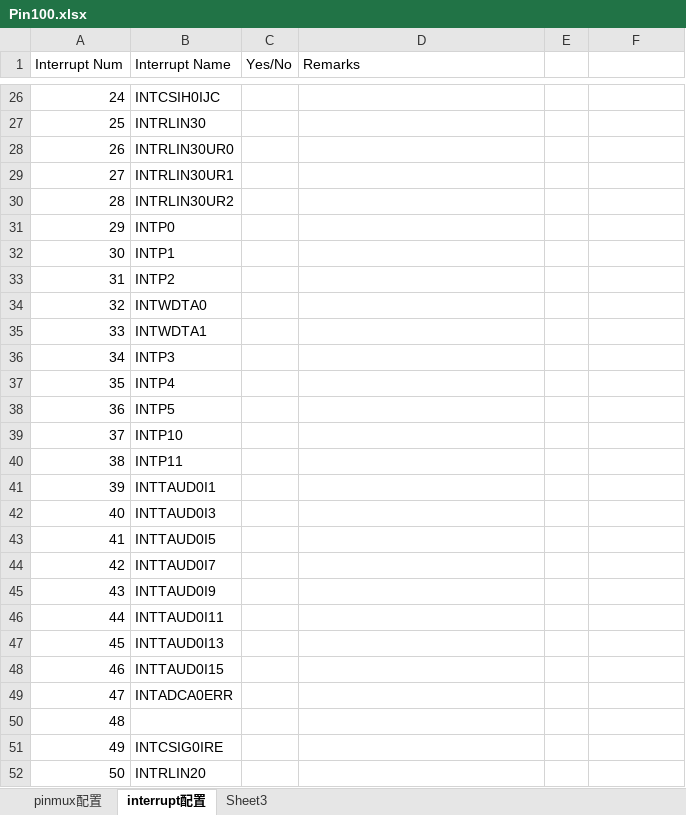
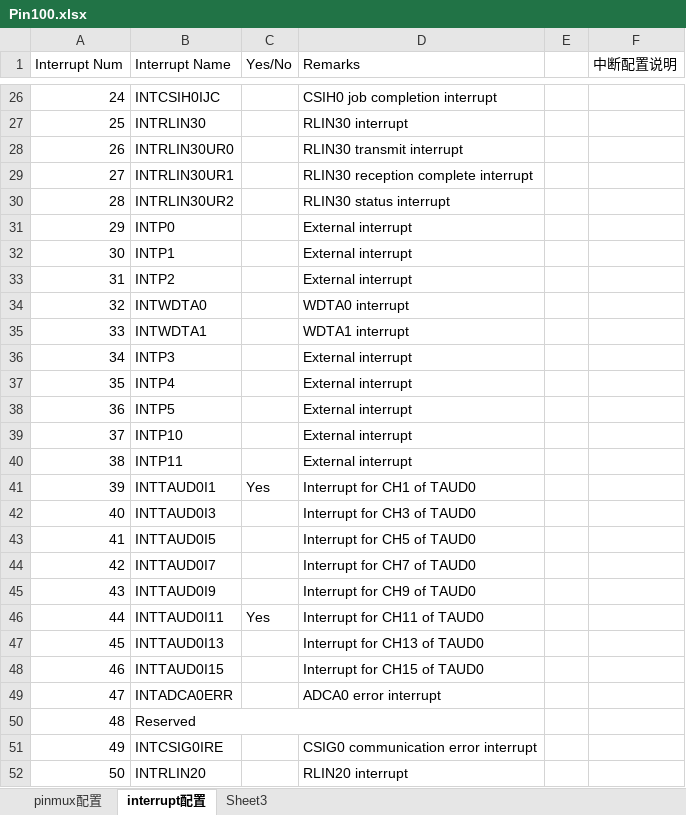
Before and after one commit to KuangAlbert/GEN_RH850_F1L, an Excel workbook: Pin100.xlsx, sheet interrupt配置, drawn as a sheet; only a part is shown, gaps mark what is left out; values as stored, in another font and other column widths than the file's, no cell formats; conditional formats not drawn; the diff covers the shown part only; the diff names each change by its address in the sheet, - before the commit and + after, or states it on an @@ line.

```diff
--- a/Pin100.xlsx (sheet interrupt配置)
+++ b/Pin100.xlsx (sheet interrupt配置)
-F1: (empty)
+F1: 中断配置说明
-D26 (Remarks): (empty)
+D26 (Remarks): CSIH0 job completion interrupt
-D27 (Remarks): (empty)
+D27 (Remarks): RLIN30 interrupt
-D28 (Remarks): (empty)
+D28 (Remarks): RLIN30 transmit interrupt
-D29 (Remarks): (empty)
+D29 (Remarks): RLIN30 reception complete interrupt
-D30 (Remarks): (empty)
+D30 (Remarks): RLIN30 status interrupt
-D31:D33 (Remarks): (empty)
+D31:D33 (Remarks): External interrupt
-D34 (Remarks): (empty)
+D34 (Remarks): WDTA0 interrupt
-D35 (Remarks): (empty)
+D35 (Remarks): WDTA1 interrupt
-D36:D40 (Remarks): (empty)
+D36:D40 (Remarks): External interrupt
-C41 (Yes/No): (empty)
+C41 (Yes/No): Yes
-D41 (Remarks): (empty)
+D41 (Remarks): Interrupt for CH1 of TAUD0
-D42 (Remarks): (empty)
+D42 (Remarks): Interrupt for CH3 of TAUD0
-D43 (Remarks): (empty)
+D43 (Remarks): Interrupt for CH5 of TAUD0
-D44 (Remarks): (empty)
+D44 (Remarks): Interrupt for CH7 of TAUD0
-D45 (Remarks): (empty)
+D45 (Remarks): Interrupt for CH9 of TAUD0
-C46 (Yes/No): (empty)
+C46 (Yes/No): Yes
-D46 (Remarks): (empty)
+D46 (Remarks): Interrupt for CH11 of TAUD0
-D47 (Remarks): (empty)
+D47 (Remarks): Interrupt for CH13 of TAUD0
-D48 (Remarks): (empty)
+D48 (Remarks): Interrupt for CH15 of TAUD0
-D49 (Remarks): (empty)
+D49 (Remarks): ADCA0 error interrupt
-B50 (Interrupt Name): (empty)
+B50 (Interrupt Name): Reserved
+B50:D50 merged
-D51 (Remarks): (empty)
+D51 (Remarks): CSIG0 communication error interrupt
-D52 (Remarks): (empty)
+D52 (Remarks): RLIN20 interrupt
```
Also changed, not shown: 173 edited cells and merged cells elsewhere in this sheet, sheet pinmux配置, cell formats.
